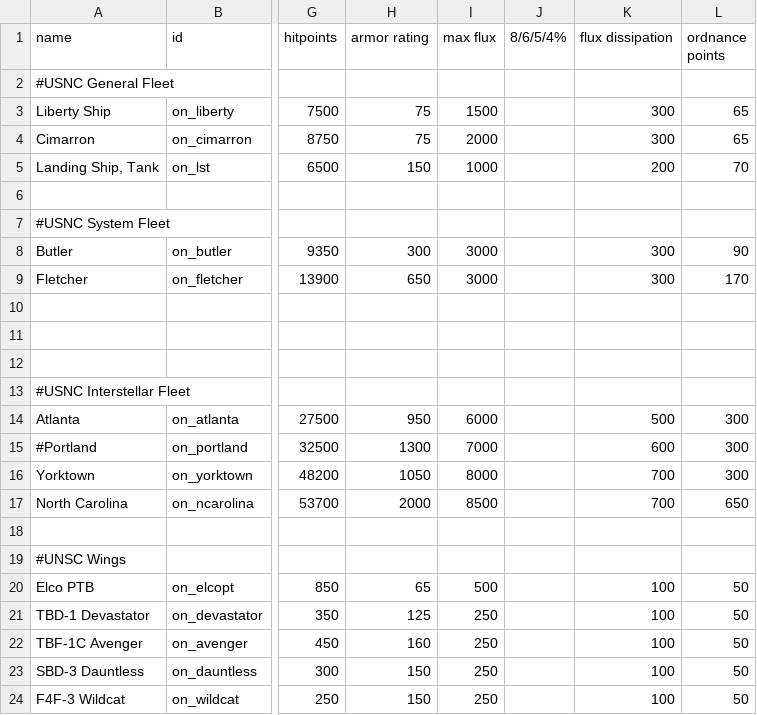
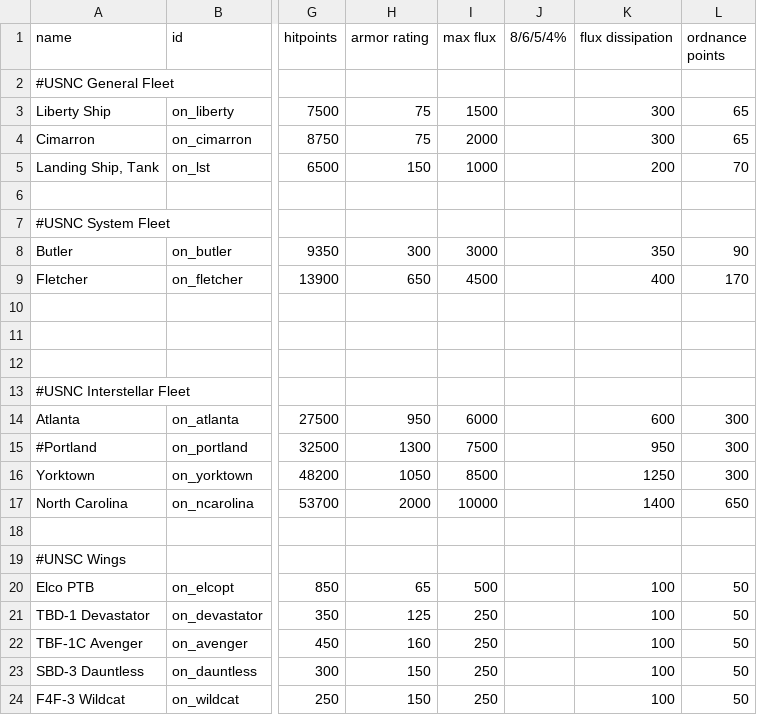
Before and after one commit to OfflcerSam/NavalSector, a CSV file: data/hulls/ship_data.csv, drawn as a sheet; only a part is shown, gaps mark what is left out; the diff names each change by its address in the sheet, - before the commit and + after, or states it on an @@ line.

```diff
--- a/data/hulls/ship_data.csv
+++ b/data/hulls/ship_data.csv
-K8 (flux dissipation): 300
+K8 (flux dissipation): 350
-I9 (max flux): 3000
+I9 (max flux): 4500
-K9 (flux dissipation): 300
+K9 (flux dissipation): 400
-K14 (flux dissipation): 500
+K14 (flux dissipation): 600
-I15 (max flux): 7000
+I15 (max flux): 7500
-K15 (flux dissipation): 600
+K15 (flux dissipation): 950
-I16 (max flux): 8000
+I16 (max flux): 8500
-K16 (flux dissipation): 700
+K16 (flux dissipation): 1250
-I17 (max flux): 8500
+I17 (max flux): 10000
-K17 (flux dissipation): 700
+K17 (flux dissipation): 1400
```
Also changed, not shown: data/weapons/weapon_data.csv, 2 other files.
